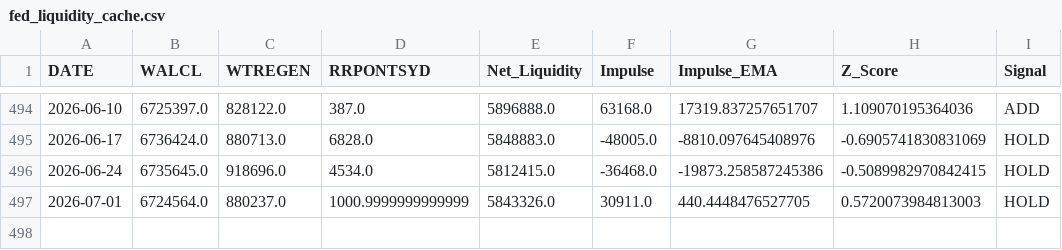
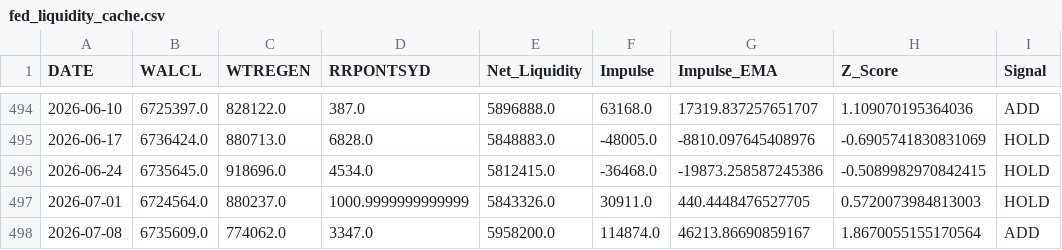
Before and after one commit to cuocsongthinhvuong8868-sketch/onl_quant-platform, a CSV file: data_lake/fed_liquidity_cache.csv, drawn as a sheet; only a part is shown, gaps mark what is left out.

```diff
--- a/data_lake/fed_liquidity_cache.csv
+++ b/data_lake/fed_liquidity_cache.csv
@@ -497 +497,2 @@ DATE,WALCL,WTREGEN,RRPONTSYD,Net_Liquidity,Impulse,Impulse_EMA,Z_Score,Signal
 2026-07-01,6724564.0,880237.0,1000.9999999999999,5843326.0,30911.0,440.4448476527705,0.5720073984813003,HOLD
+2026-07-08,6735609.0,774062.0,3347.0,5958200.0,114874.0,46213.86690859167,1.8670055155170564,ADD
```
